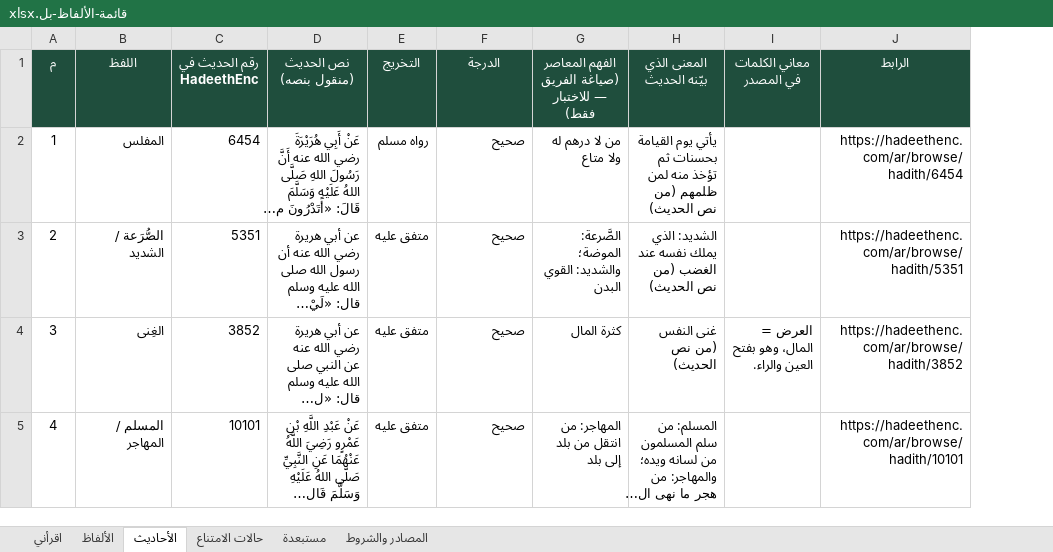
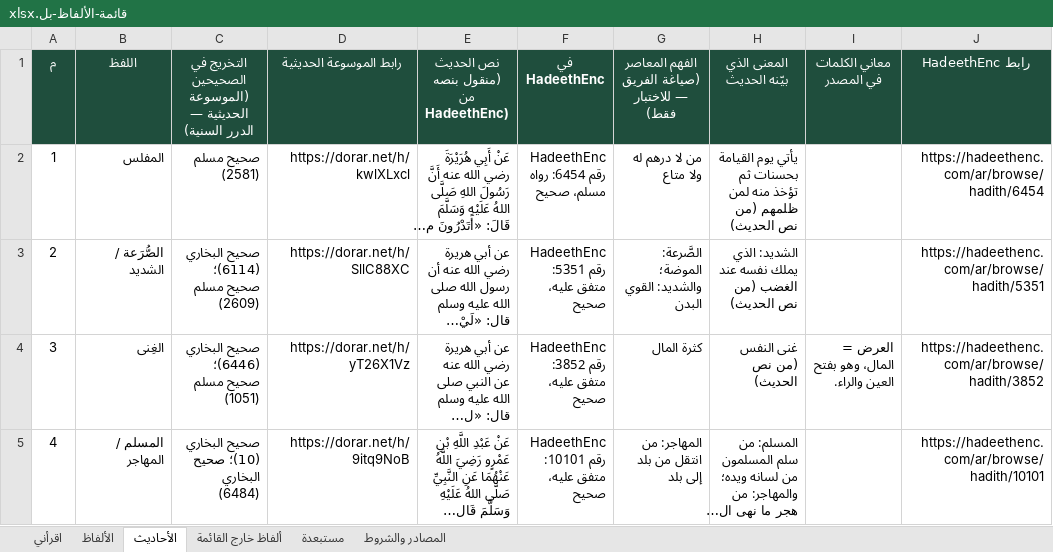
Before and after one commit to bal-quran-app/bal, an Excel workbook: قائمة-الألفاظ-بل.xlsx, sheet الأحاديث, drawn as a sheet; long unchanged cells end in …; values as stored, in another font and other column widths than the file's, no borders; removed rows and columns are numbered as before the commit, all else as after; the diff names each change by its address in the sheet, - before the commit and + after, or states it on an @@ line.

```diff
--- a/قائمة-الألفاظ-بل.xlsx (sheet الأحاديث)
+++ b/قائمة-الألفاظ-بل.xlsx (sheet الأحاديث)
-sheet tab: حالات الامتناع
+sheet tab: ألفاظ خارج القائمة
+column D (رابط الموسوعة الحديثية), rows 2-5: https://dorar.net/h/kwlXLxcl | https://dorar.net/h/SllC88XC | https://dorar.net/h/yT26X1Vz | https://dorar.net/h/9itq9NoB
-column E (التخريج), rows 2-5: رواه مسلم | متفق عليه | متفق عليه | متفق عليه
-C1: رقم الحديث في HadeethEnc
+C1: التخريج في الصحيحين (الموسوعة الحديثية — الدرر السنية)
-E1: نص الحديث (منقول بنصه)
+E1: نص الحديث (منقول بنصه من HadeethEnc)
-F1: الدرجة
+F1: في HadeethEnc
-J1: الرابط
+J1: رابط HadeethEnc
-C2: 6454
+C2: صحيح مسلم (2581)
-F2 (في HadeethEnc): صحيح
+F2 (في HadeethEnc): HadeethEnc رقم 6454: رواه مسلم، صحيح
-C3: 5351
+C3: صحيح البخاري (6114)؛ صحيح مسلم (2609)
-F3 (في HadeethEnc): صحيح
+F3 (في HadeethEnc): HadeethEnc رقم 5351: متفق عليه، صحيح
-C4: 3852
+C4: صحيح البخاري (6446)؛ صحيح مسلم (1051)
-F4 (في HadeethEnc): صحيح
+F4 (في HadeethEnc): HadeethEnc رقم 3852: متفق عليه، صحيح
-C5: 10101
+C5: صحيح البخاري (10)؛ صحيح البخاري (6484)
-F5 (في HadeethEnc): صحيح
+F5 (في HadeethEnc): HadeethEnc رقم 10101: متفق عليه، صحيح
```
Also changed, not shown: sheet الألفاظ, sheet المصادر والشروط, sheet ألفاظ خارج القائمة, sheet مستبعدة, sheet اقرأني, اختبار-الحالات-الحرجة.xlsx, 2 other files.
